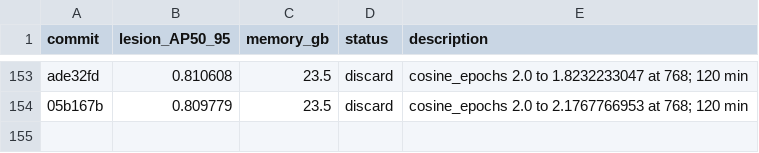
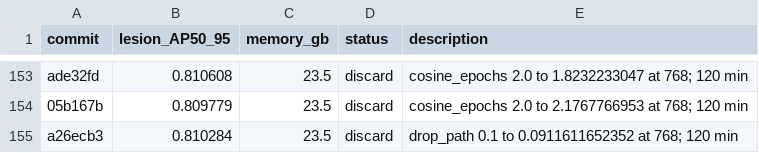
Before and after one commit to SCU-MILAB/AIBUS-CODE, a TSV file: distill/det_vjepa/results.tsv, drawn as a sheet; only a part is shown, gaps mark what is left out; the diff names each change by its address in the sheet, - before the commit and + after, or states it on an @@ line.

Commit message:
research(results): autoresearch_oct6_h153_drop_path_0p0911611652352

```diff
--- a/distill/det_vjepa/results.tsv
+++ b/distill/det_vjepa/results.tsv
+row 155: a26ecb3 | 0.810284 | 23.5 | discard | drop_path 0.1 to 0.0911611652352 at 768; 120 min
```
Also changed, not shown: 1 other file.
